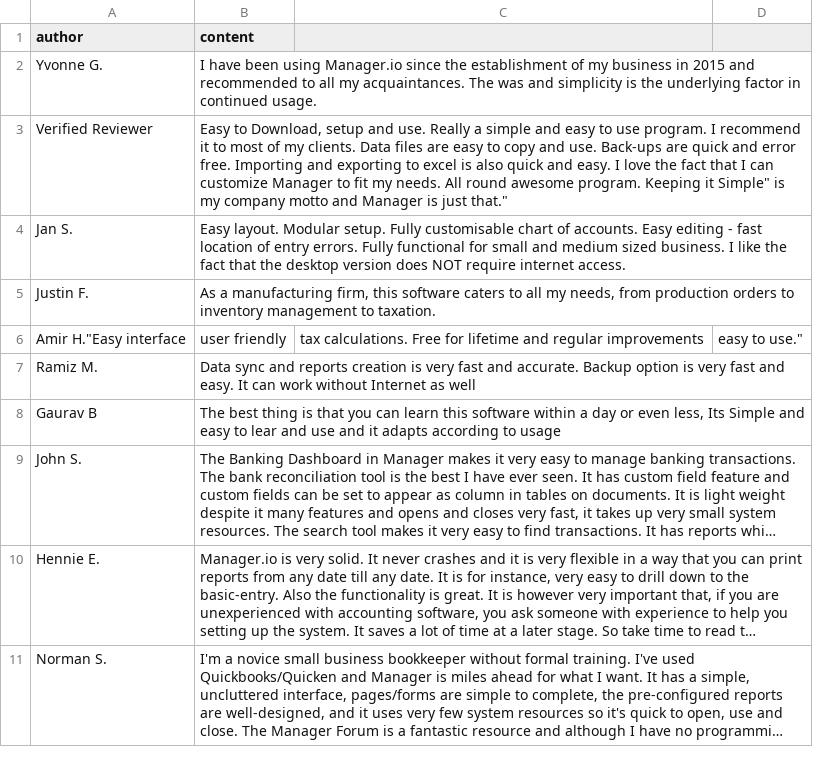
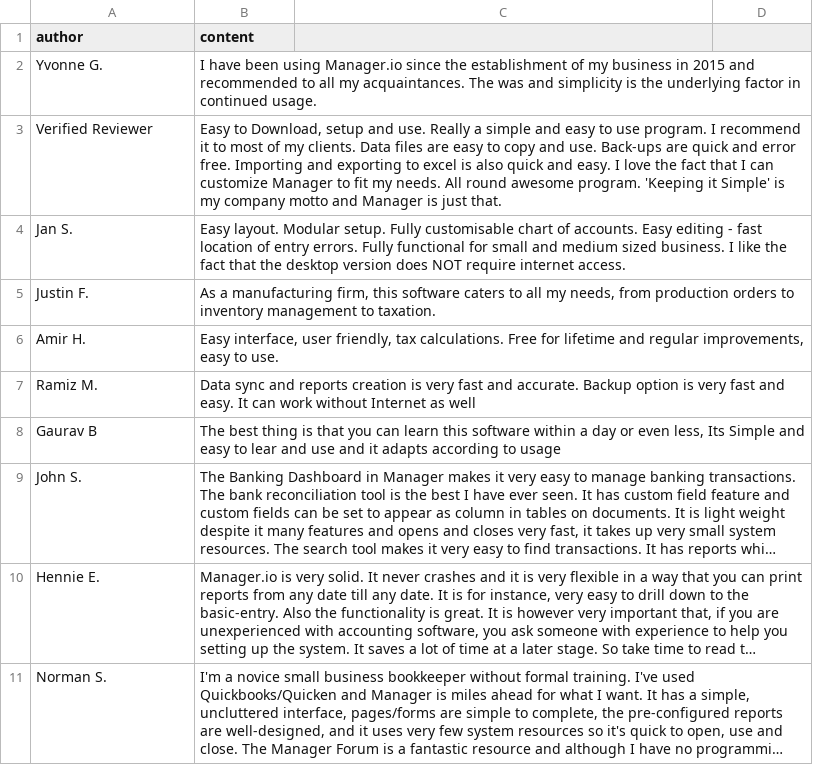
Before and after one commit to amankwa/www.manager.io, a CSV file: _data/reviews.csv, drawn as a sheet; only a part is shown; long unchanged cells end in …; removed rows and columns are numbered as before the commit, all else as after; the diff names each change by its address in the sheet, - before the commit and + after, or states it on an @@ line.

Commit message:
no message

```diff
--- a/_data/reviews.csv
+++ b/_data/reviews.csv
-B3 (content): …awesome program. Keeping it Simple" is my company motto and Manager is just that."
+B3 (content): …awesome program. 'Keeping it Simple' is my company motto and Manager is just that.
-row 6: Amir H."Easy interface | user friendly | tax calculations. Free for lifetime and regular improvements | easy to use."
+row 6: Amir H. | Easy interface, user friendly, tax calculations. Free for lifetime and regular improvements, easy to use.
```
